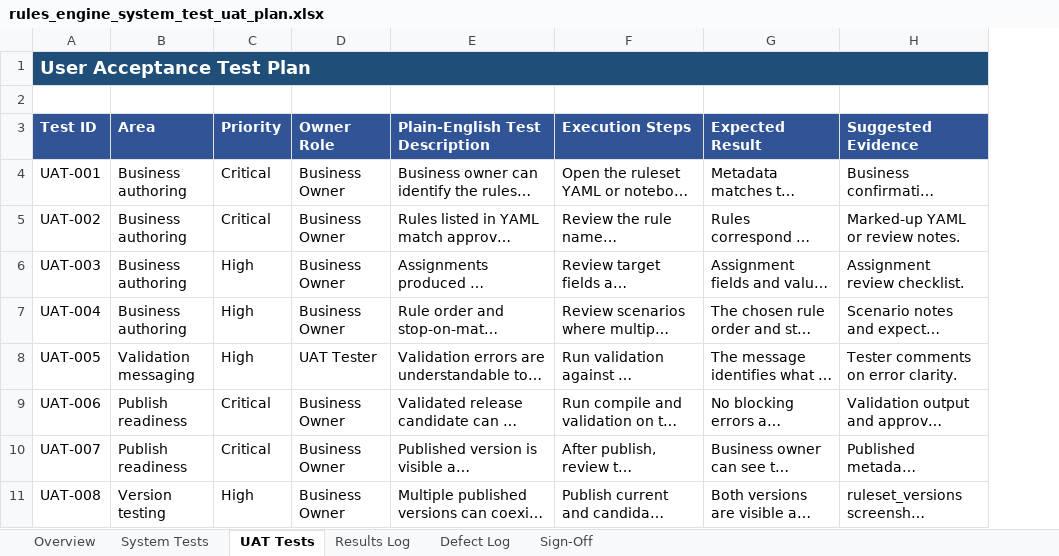
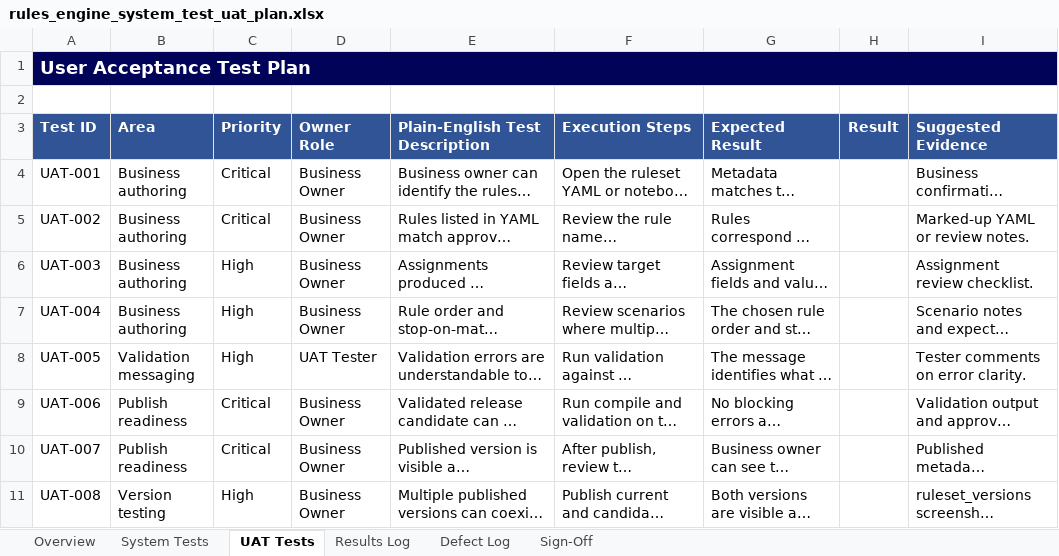
Before and after one commit to arbaizam/rules_engine, an Excel workbook: outputs/rules_engine_system_test_uat_plan.xlsx, sheet UAT Tests, drawn as a sheet; only a part is shown; long unchanged cells end in …; values as stored, in another font and other column widths than the file's, no borders; table styles not drawn; addresses are those after the commit; the diff names each change by its address in the sheet, - before the commit and + after, or states it on an @@ line.

Commit message:
Update rules engine test assets

```diff
--- a/outputs/rules_engine_system_test_uat_plan.xlsx (sheet UAT Tests)
+++ b/outputs/rules_engine_system_test_uat_plan.xlsx (sheet UAT Tests)
+column H (Result), empty
-A1 fill: #1F4E78
+A1 fill: #000357
-B1:G1 fill: none
+B1:G1 fill: #000357
-I1 fill: none
+I1 fill: #000357
```
Also changed, not shown: sheet System Tests, sheet Overview, 7 other files.
